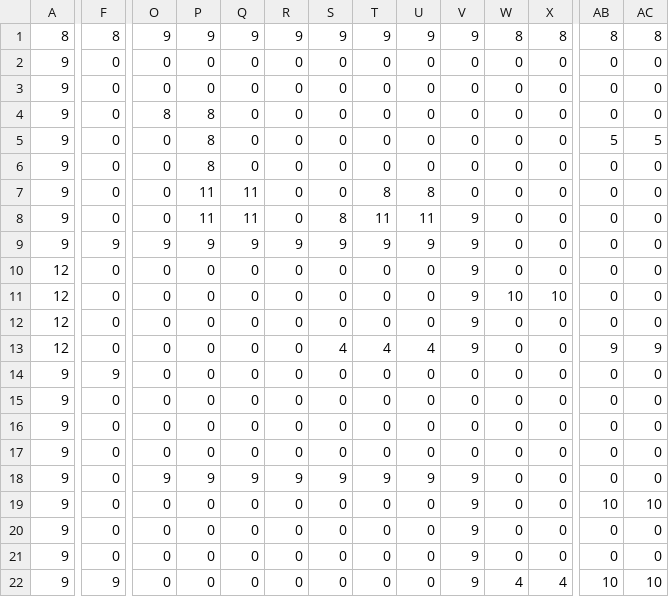
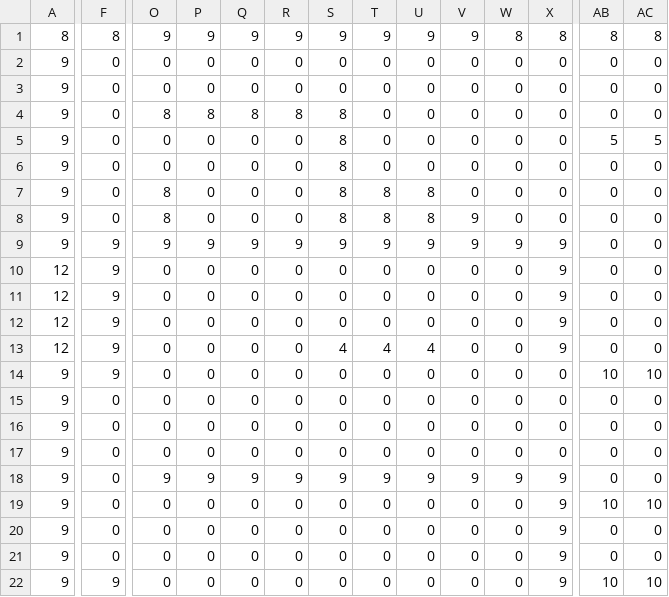
Before and after one commit to leoblions/flamethrower_cat, a CSV file: leveldata/map1.csv, drawn as a sheet; only a part is shown, gaps mark what is left out; the diff covers the shown part only; the diff names each change by its address in the sheet, - before the commit and + after, or states it on an @@ line.

```diff
--- a/leveldata/map1.csv
+++ b/leveldata/map1.csv
-Q4: 0
+Q4: 8
-R4: 0
+R4: 8
-S4:S7: 0
+S4:S7: 8
-P5:P6: 8
+P5:P6: 0
-O7:O8: 0
+O7:O8: 8
-P7:P8: 11
+P7:P8: 0
-Q7:Q8: 11
+Q7:Q8: 0
-T8: 11
+T8: 8
-U8: 11
+U8: 8
-W9: 0
+W9: 9
-X9:X10: 0
+X9:X10: 9
-F10:F13: 0
+F10:F13: 9
-V10:V13: 9
+V10:V13: 0
-W11: 10
+W11: 0
-X11: 10
+X11: 9
-X12:X13: 0
+X12:X13: 9
-AB13: 9
+AB13: 0
-AC13: 9
+AC13: 0
-AB14: 0
+AB14: 10
-AC14: 0
+AC14: 10
-W18: 0
+W18: 9
-X18:X21: 0
+X18:X21: 9
-V19:V22: 9
+V19:V22: 0
-W22: 4
+W22: 0
-X22: 4
+X22: 9
```
Also changed, not shown: 12 edited cells elsewhere in this file, 11 other files.
